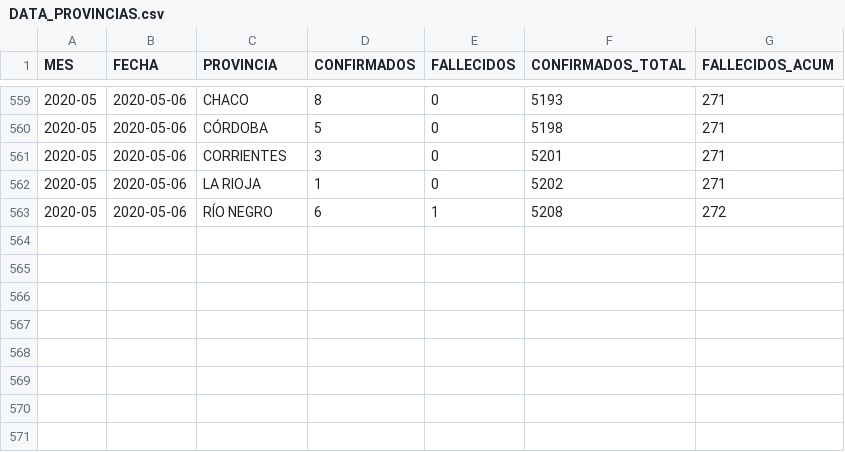
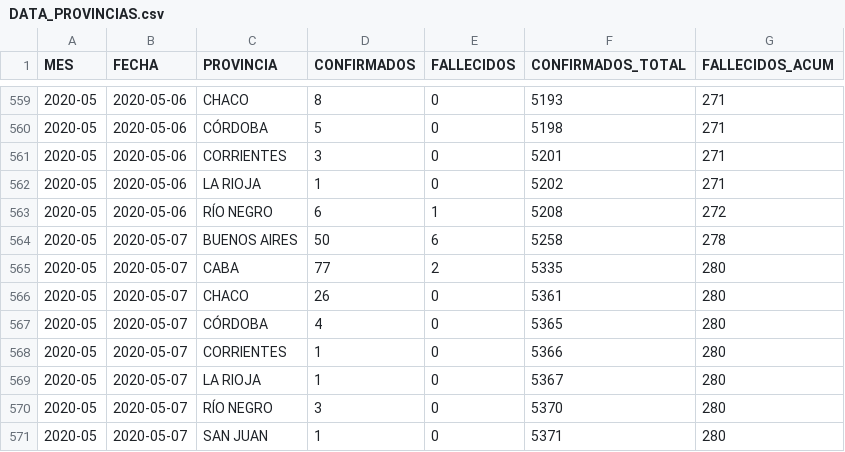
Before and after one commit to JIBarrionuevoGaltier/COVID-19-ARG, a CSV file: DATA_PROVINCIAS.csv, drawn as a sheet; only a part is shown, gaps mark what is left out.

```diff
--- a/DATA_PROVINCIAS.csv
+++ b/DATA_PROVINCIAS.csv
@@ -563 +563,9 @@
 2020-05;2020-05-06;RÍO NEGRO;6;1;5208;272;
+2020-05;2020-05-07;BUENOS AIRES;50;6;5258;278;
+2020-05;2020-05-07;CABA;77;2;5335;280;
+2020-05;2020-05-07;CHACO;26;0;5361;280;
+2020-05;2020-05-07;CÓRDOBA;4;0;5365;280;
+2020-05;2020-05-07;CORRIENTES;1;0;5366;280;
+2020-05;2020-05-07;LA RIOJA;1;0;5367;280;
+2020-05;2020-05-07;RÍO NEGRO;3;0;5370;280;
+2020-05;2020-05-07;SAN JUAN;1;0;5371;280;
```
Also changed, not shown: DATA_ARGENTINA.csv, DATA_FALLECIDOS_DETALLE.csv, 3 other files.
